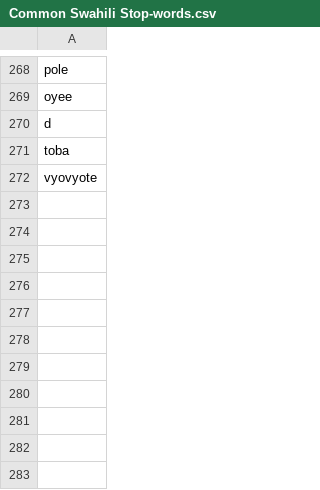
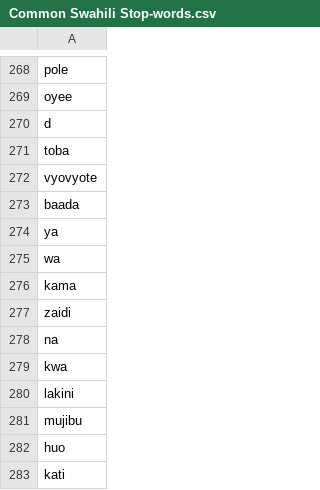
Before and after one commit to Mkayatw0/swahili-news-nlp, a CSV file: data/Common Swahili Stop-words.csv, drawn as a sheet; only a part is shown, gaps mark what is left out.

```diff
--- a/data/Common Swahili Stop-words.csv
+++ b/data/Common Swahili Stop-words.csv
@@ -272 +272,12 @@ toba
 vyovyote
+baada
+ya
+wa
+kama
+zaidi
+na
+kwa
+lakini
+mujibu
+huo
+kati
```
Also changed, not shown: 2 other files.
